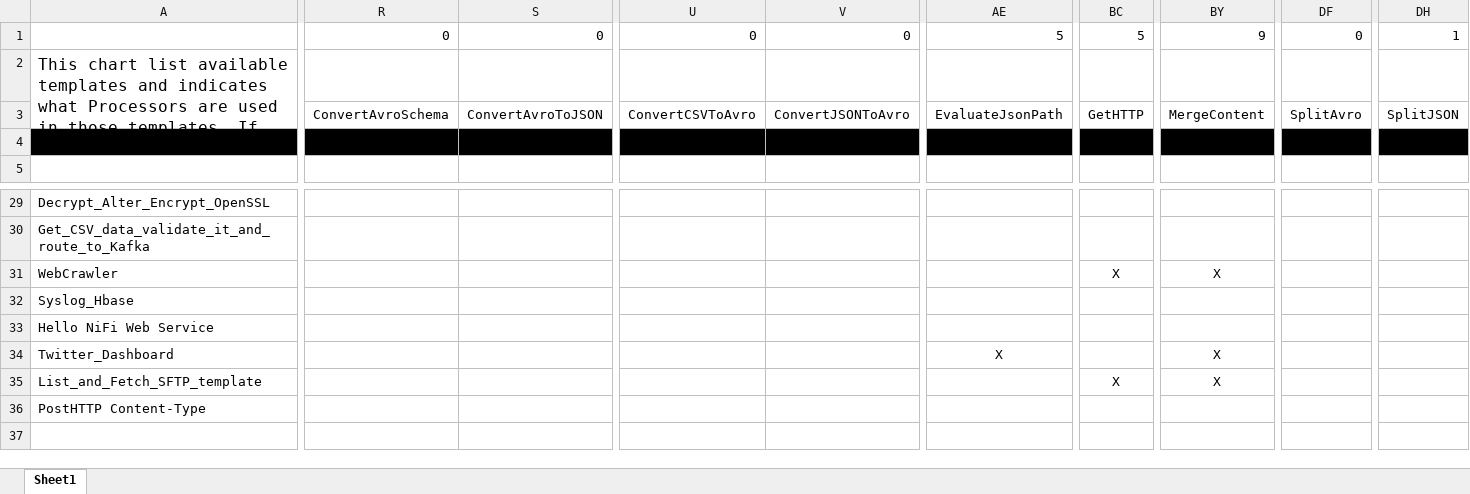
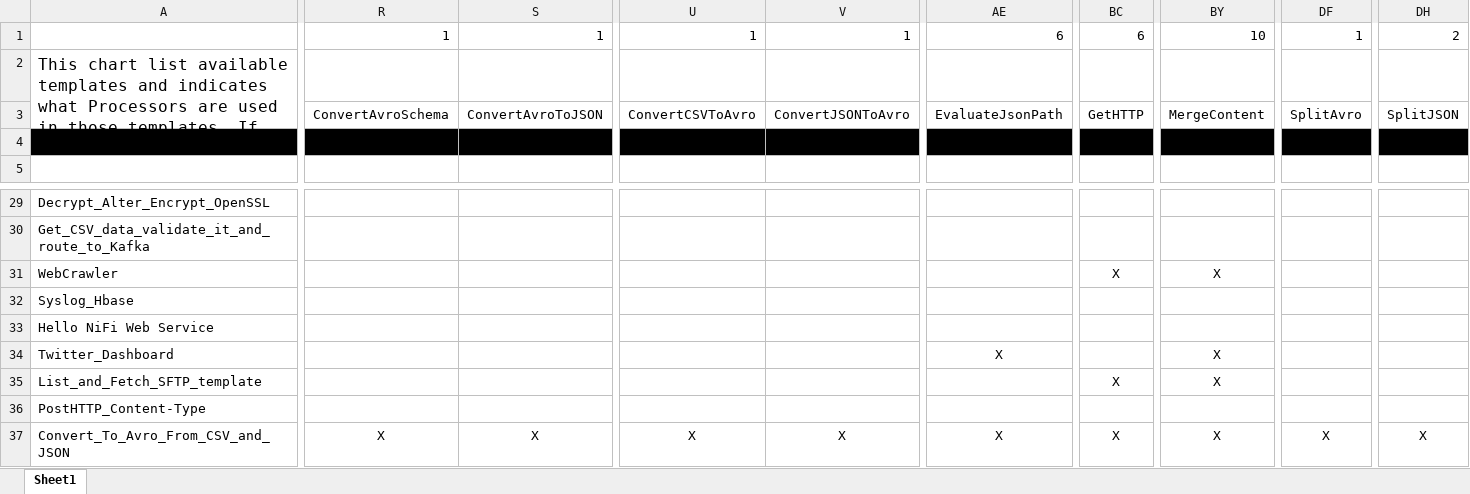
Before and after one commit to hortonworks-gallery/nifi-templates, an Excel workbook: NiFi Templates.xlsx, sheet Sheet1, drawn as a sheet; only a part is shown, gaps mark what is left out; long unchanged cells end in …; values as stored, in another font and other column widths than the file's, no borders; rows hold the shown columns only; the diff covers the shown part only; the diff names each change by its address in the sheet, - before the commit and + after, or states it on an @@ line.

Commit message:
Added a template showcasing Avro processors

```diff
--- a/NiFi Templates.xlsx (sheet Sheet1)
+++ b/NiFi Templates.xlsx (sheet Sheet1)
-R1: 0
+R1: 1
-S1: 0
+S1: 1
-U1: 0
+U1: 1
-V1: 0
+V1: 1
-AE1: 5
+AE1: 6
-BC1: 5
+BC1: 6
-BY1: 9
+BY1: 10
-DF1: 0
+DF1: 1
-DH1: 1
+DH1: 2
-A36: PostHTTP Content-Type
+A36: PostHTTP_Content-Type
+row 37: Convert_To_Avro_From_CSV_and_JSON | X | X | X | X | X | X | X | X | X
```
Also changed, not shown: 2 edited cells elsewhere in this sheet, 1 other file.
